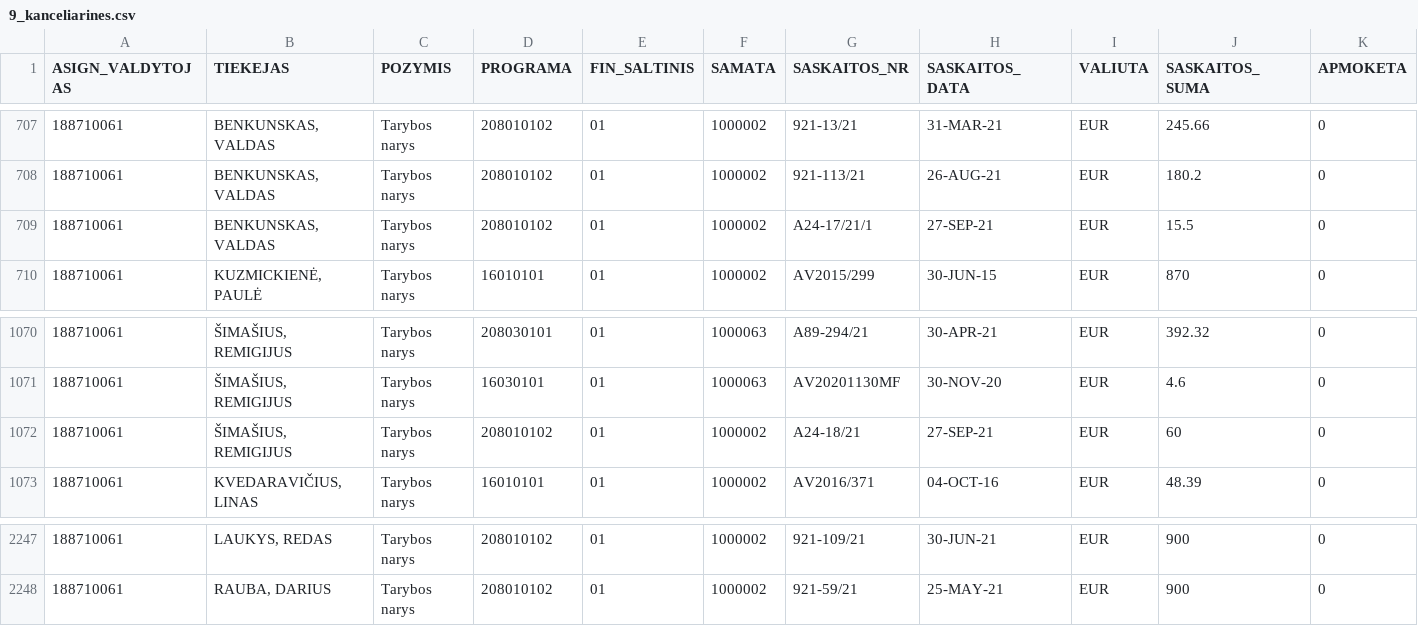
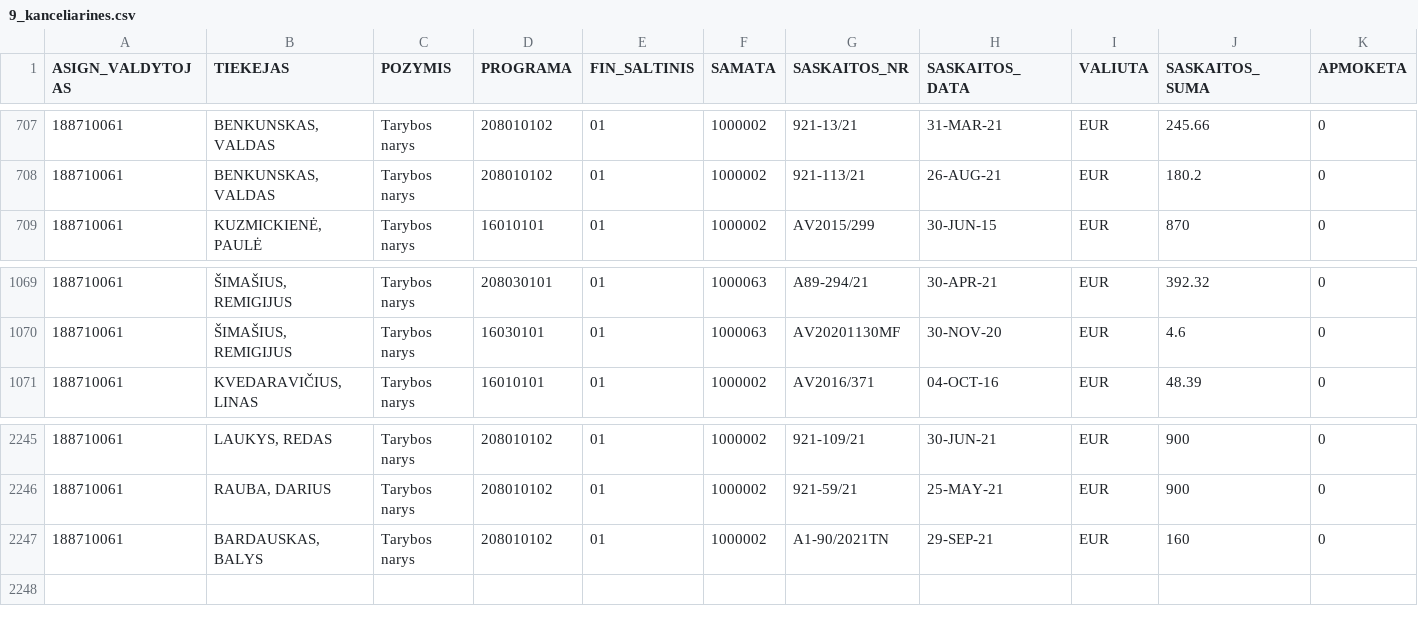
Before and after one commit to vilnius/biudzetas, a CSV file: data/9_kanceliarines.csv, drawn as a sheet; only a part is shown, gaps mark what is left out; removed rows and columns are numbered as before the commit, all else as after; rows hold the shown columns only; the diff names each change by its address in the sheet, - before the commit and + after, or states it on an @@ line.

```diff
--- a/data/9_kanceliarines.csv
+++ b/data/9_kanceliarines.csv
-row 709: 188710061 | BENKUNSKAS, VALDAS | Tarybos narys | 208010102 | 01 | 1000002 | A24-17/21/1 | 27-SEP-21 | EUR | 15.5 | 0
-row 1072: 188710061 | ŠIMAŠIUS, REMIGIJUS | Tarybos narys | 208010102 | 01 | 1000002 | A24-18/21 | 27-SEP-21 | EUR | 60 | 0
+row 2247: 188710061 | BARDAUSKAS, BALYS | Tarybos narys | 208010102 | 01 | 1000002 | A1-90/2021TN | 29-SEP-21 | EUR | 160 | 0
```
Also changed, not shown: data/8_ismokos_tarybos_nariams.csv, 7 other files.
